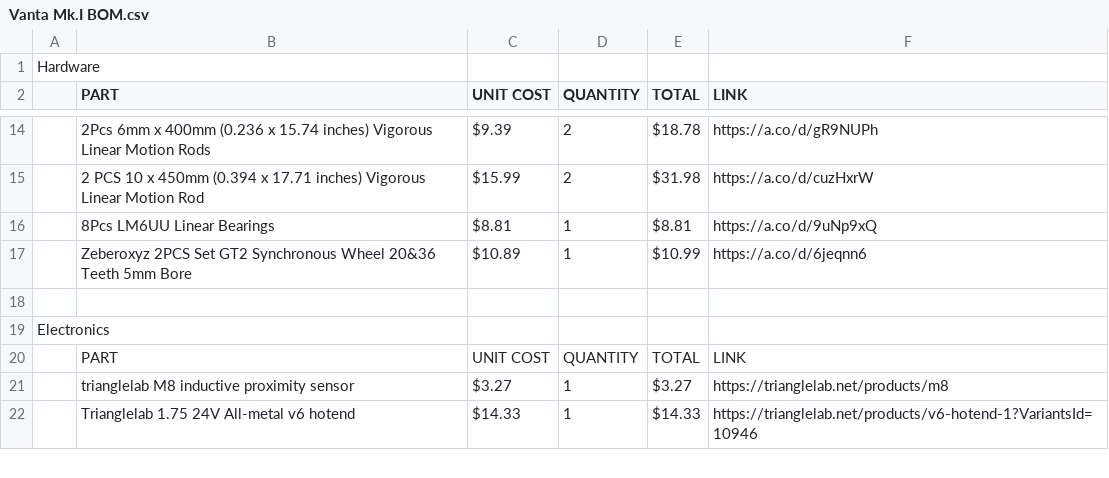
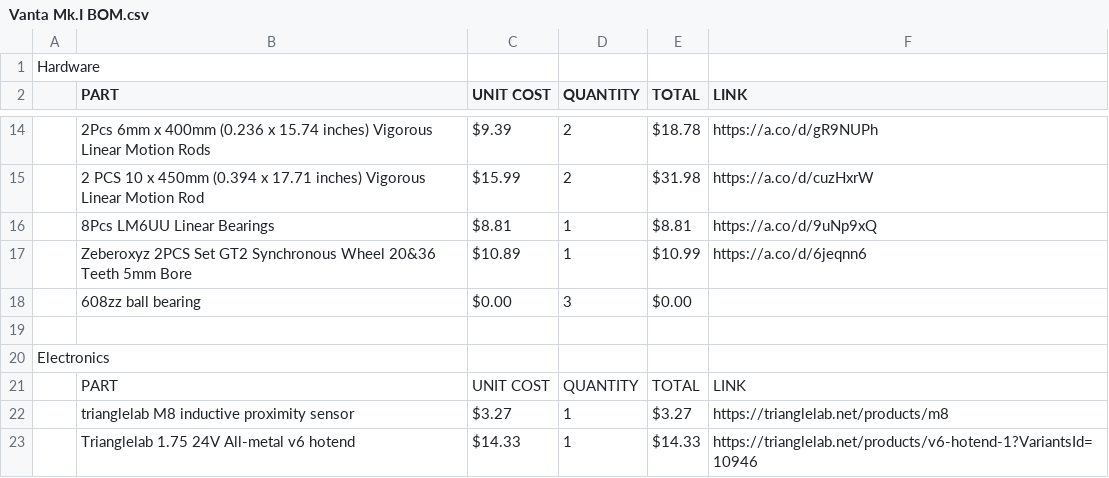
Before and after one commit to K73T-T/Vanta-MK.I, a CSV file: Vanta Mk.I BOM.csv, drawn as a sheet; only a part is shown, gaps mark what is left out; the diff names each change by its address in the sheet, - before the commit and + after, or states it on an @@ line.

Commit message:
Update Vanta Mk.I BOM.csv

```diff
--- a/Vanta Mk.I BOM.csv
+++ b/Vanta Mk.I BOM.csv
+row 18:  | 608zz ball bearing | $0.00 | 3 | $0.00
```
